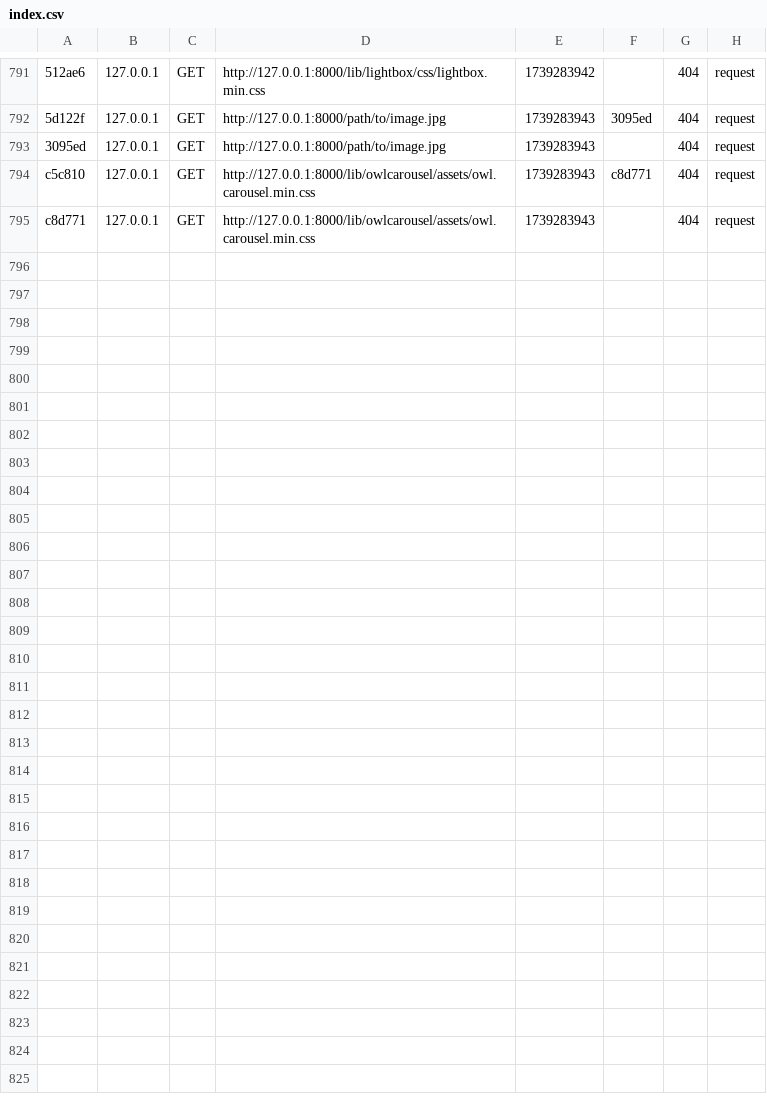
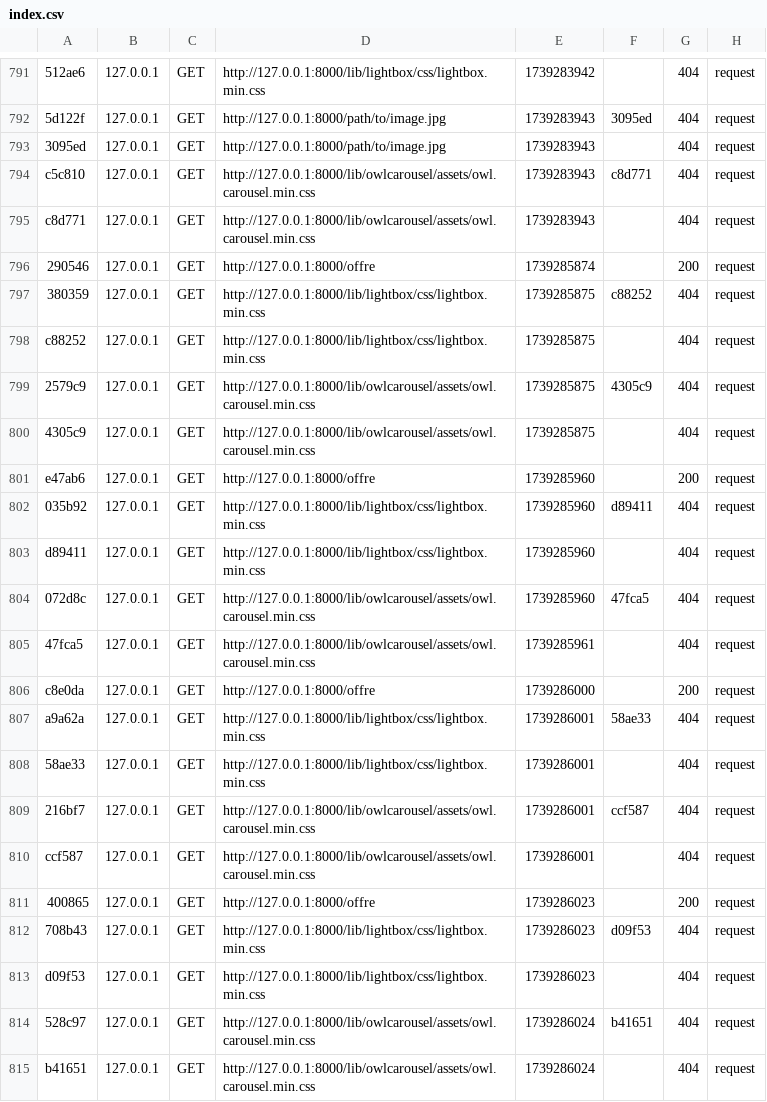
Before and after one commit to maissamk/Reaptn, a CSV file: var/cache/dev/profiler/index.csv, drawn as a sheet; only a part is shown, gaps mark what is left out.

Commit message:
sixth push offre

```diff
--- a/var/cache/dev/profiler/index.csv
+++ b/var/cache/dev/profiler/index.csv
@@ -795 +795,21 @@ c5c810,127.0.0.1,GET,http://127.0.0.1:8000/lib/owlcarousel/assets/owl.carousel.m
 c8d771,127.0.0.1,GET,http://127.0.0.1:8000/lib/owlcarousel/assets/owl.carousel.min.css,1739283943,,404,request
+290546,127.0.0.1,GET,http://127.0.0.1:8000/offre,1739285874,,200,request
+380359,127.0.0.1,GET,http://127.0.0.1:8000/lib/lightbox/css/lightbox.min.css,1739285875,c88252,404,request
+c88252,127.0.0.1,GET,http://127.0.0.1:8000/lib/lightbox/css/lightbox.min.css,1739285875,,404,request
+2579c9,127.0.0.1,GET,http://127.0.0.1:8000/lib/owlcarousel/assets/owl.carousel.min.css,1739285875,4305c9,404,request
+4305c9,127.0.0.1,GET,http://127.0.0.1:8000/lib/owlcarousel/assets/owl.carousel.min.css,1739285875,,404,request
+e47ab6,127.0.0.1,GET,http://127.0.0.1:8000/offre,1739285960,,200,request
+035b92,127.0.0.1,GET,http://127.0.0.1:8000/lib/lightbox/css/lightbox.min.css,1739285960,d89411,404,request
+d89411,127.0.0.1,GET,http://127.0.0.1:8000/lib/lightbox/css/lightbox.min.css,1739285960,,404,request
+072d8c,127.0.0.1,GET,http://127.0.0.1:8000/lib/owlcarousel/assets/owl.carousel.min.css,1739285960,47fca5,404,request
+47fca5,127.0.0.1,GET,http://127.0.0.1:8000/lib/owlcarousel/assets/owl.carousel.min.css,1739285961,,404,request
+c8e0da,127.0.0.1,GET,http://127.0.0.1:8000/offre,1739286000,,200,request
+a9a62a,127.0.0.1,GET,http://127.0.0.1:8000/lib/lightbox/css/lightbox.min.css,1739286001,58ae33,404,request
+58ae33,127.0.0.1,GET,http://127.0.0.1:8000/lib/lightbox/css/lightbox.min.css,1739286001,,404,request
+216bf7,127.0.0.1,GET,http://127.0.0.1:8000/lib/owlcarousel/assets/owl.carousel.min.css,1739286001,ccf587,404,request
+ccf587,127.0.0.1,GET,http://127.0.0.1:8000/lib/owlcarousel/assets/owl.carousel.min.css,1739286001,,404,request
+400865,127.0.0.1,GET,http://127.0.0.1:8000/offre,1739286023,,200,request
+708b43,127.0.0.1,GET,http://127.0.0.1:8000/lib/lightbox/css/lightbox.min.css,1739286023,d09f53,404,request
+d09f53,127.0.0.1,GET,http://127.0.0.1:8000/lib/lightbox/css/lightbox.min.css,1739286023,,404,request
+528c97,127.0.0.1,GET,http://127.0.0.1:8000/lib/owlcarousel/assets/owl.carousel.min.css,1739286024,b41651,404,request
+b41651,127.0.0.1,GET,http://127.0.0.1:8000/lib/owlcarousel/assets/owl.carousel.min.css,1739286024,,404,request
```
Also changed, not shown: 23 other files.
